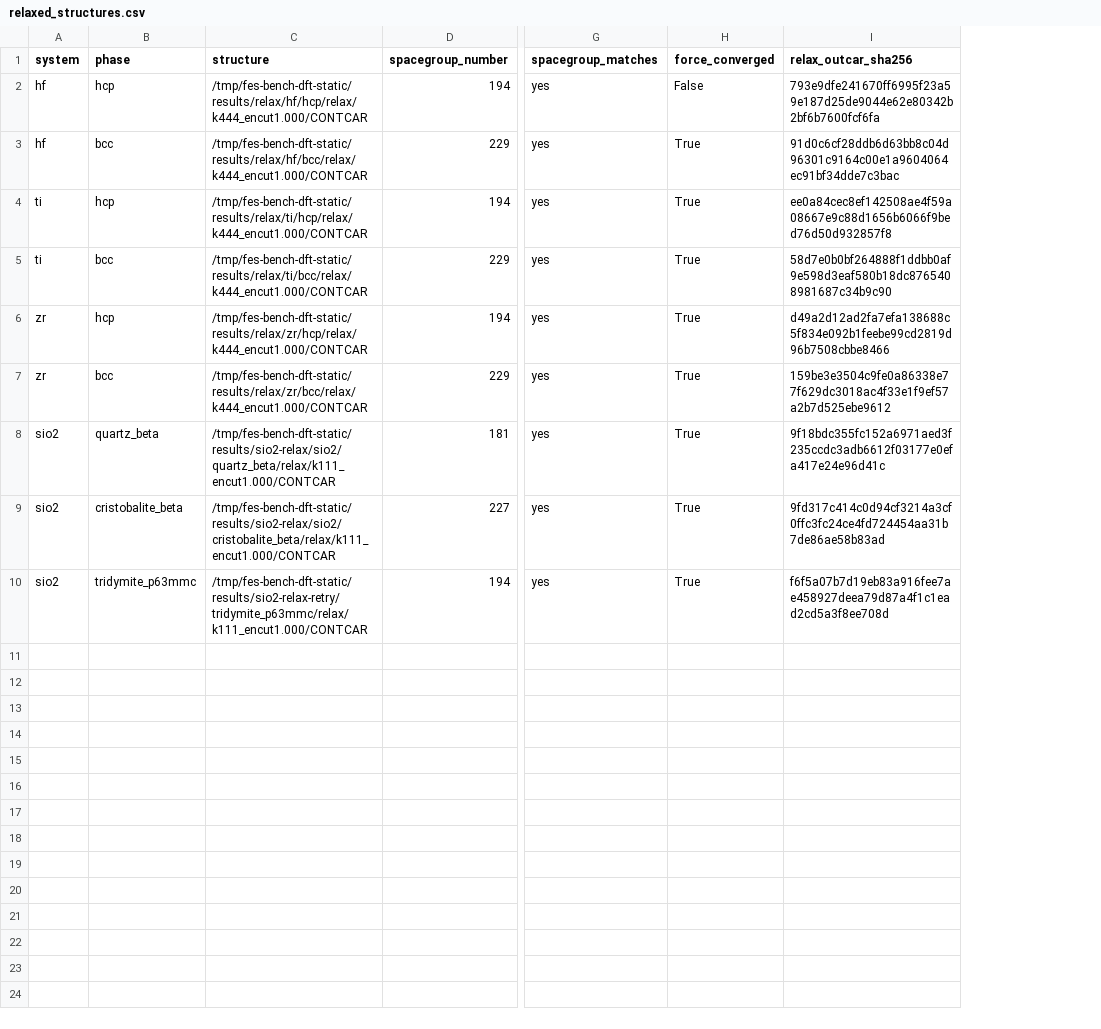
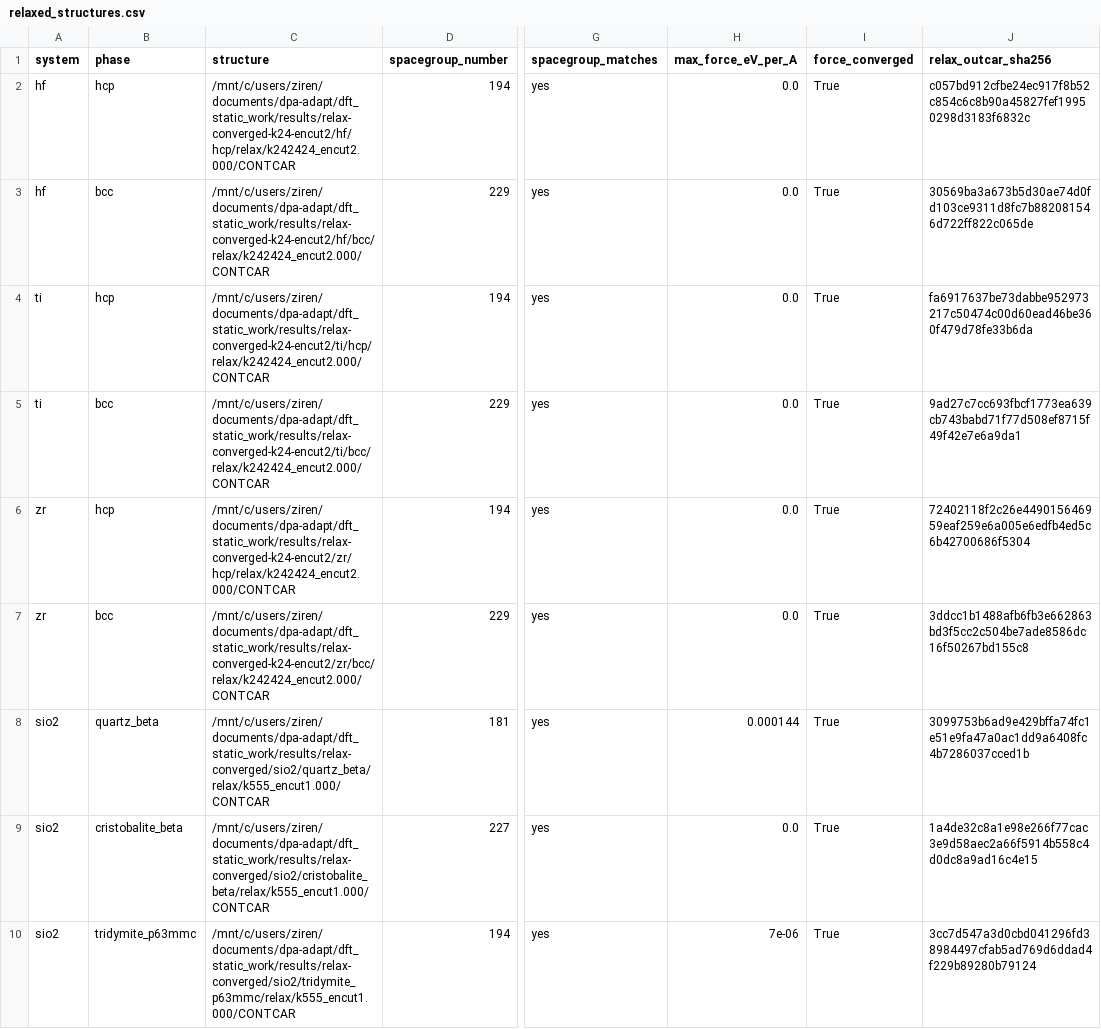
Before and after one commit to zirenjin/fes-bench, a CSV file: result/experiments/dft_static/relaxed_structures.csv, drawn as a sheet; only a part is shown, gaps mark what is left out; addresses are those after the commit; the diff names each change by its address in the sheet, - before the commit and + after, or states it on an @@ line.

Commit message:
Finalize converged DFT static comparisons

```diff
--- a/result/experiments/dft_static/relaxed_structures.csv
+++ b/result/experiments/dft_static/relaxed_structures.csv
+column H (max_force_eV_per_A), rows 2-10: 0.0 | 0.0 | 0.0 | 0.0 | 0.0 | 0.0 | 0.000144 | 0.0 | 7e-06
-C2 (structure): /tmp/fes-bench-dft-static/results/relax/hf/hcp/relax/k444_encut1.000/CONTCAR
+C2 (structure): /mnt/c/users/ziren/documents/dpa-adapt/dft_static_work/results/relax-converged-k24-encut2/hf/hcp/relax/k242424_encut2.000/CONTCAR
-I2 (force_converged): False
+I2 (force_converged): True
-J2 (relax_outcar_sha256): 793e9dfe241670ff6995f23a59e187d25de9044e62e80342b2bf6b7600fcf6fa
+J2 (relax_outcar_sha256): c057bd912cfbe24ec917f8b52c854c6c8b90a45827fef19950298d3183f6832c
-C3 (structure): /tmp/fes-bench-dft-static/results/relax/hf/bcc/relax/k444_encut1.000/CONTCAR
+C3 (structure): /mnt/c/users/ziren/documents/dpa-adapt/dft_static_work/results/relax-converged-k24-encut2/hf/bcc/relax/k242424_encut2.000/CONTCAR
-J3 (relax_outcar_sha256): 91d0c6cf28ddb6d63bb8c04d96301c9164c00e1a9604064ec91bf34dde7c3bac
+J3 (relax_outcar_sha256): 30569ba3a673b5d30ae74d0fd103ce9311d8fc7b882081546d722ff822c065de
-C4 (structure): /tmp/fes-bench-dft-static/results/relax/ti/hcp/relax/k444_encut1.000/CONTCAR
+C4 (structure): /mnt/c/users/ziren/documents/dpa-adapt/dft_static_work/results/relax-converged-k24-encut2/ti/hcp/relax/k242424_encut2.000/CONTCAR
-J4 (relax_outcar_sha256): ee0a84cec8ef142508ae4f59a08667e9c88d1656b6066f9bed76d50d932857f8
+J4 (relax_outcar_sha256): fa6917637be73dabbe952973217c50474c00d60ead46be360f479d78fe33b6da
-C5 (structure): /tmp/fes-bench-dft-static/results/relax/ti/bcc/relax/k444_encut1.000/CONTCAR
+C5 (structure): /mnt/c/users/ziren/documents/dpa-adapt/dft_static_work/results/relax-converged-k24-encut2/ti/bcc/relax/k242424_encut2.000/CONTCAR
-J5 (relax_outcar_sha256): 58d7e0b0bf264888f1ddbb0af9e598d3eaf580b18dc8765408981687c34b9c90
+J5 (relax_outcar_sha256): 9ad27c7cc693fbcf1773ea639cb743babd71f77d508ef8715f49f42e7e6a9da1
-C6 (structure): /tmp/fes-bench-dft-static/results/relax/zr/hcp/relax/k444_encut1.000/CONTCAR
+C6 (structure): /mnt/c/users/ziren/documents/dpa-adapt/dft_static_work/results/relax-converged-k24-encut2/zr/hcp/relax/k242424_encut2.000/CONTCAR
-J6 (relax_outcar_sha256): d49a2d12ad2fa7efa138688c5f834e092b1feebe99cd2819d96b7508cbbe8466
+J6 (relax_outcar_sha256): 72402118f2c26e449015646959eaf259e6a005e6edfb4ed5c6b42700686f5304
-C7 (structure): /tmp/fes-bench-dft-static/results/relax/zr/bcc/relax/k444_encut1.000/CONTCAR
+C7 (structure): /mnt/c/users/ziren/documents/dpa-adapt/dft_static_work/results/relax-converged-k24-encut2/zr/bcc/relax/k242424_encut2.000/CONTCAR
-J7 (relax_outcar_sha256): 159be3e3504c9fe0a86338e77f629dc3018ac4f33e1f9ef57a2b7d525ebe9612
+J7 (relax_outcar_sha256): 3ddcc1b1488afb6fb3e662863bd3f5cc2c504be7ade8586dc16f50267bd155c8
-C8 (structure): /tmp/fes-bench-dft-static/results/sio2-relax/sio2/quartz_beta/relax/k111_encut1.000/CONTCAR
+C8 (structure): /mnt/c/users/ziren/documents/dpa-adapt/dft_static_work/results/relax-converged/sio2/quartz_beta/relax/k555_encut1.000/CONTCAR
-J8 (relax_outcar_sha256): 9f18bdc355fc152a6971aed3f235ccdc3adb6612f03177e0efa417e24e96d41c
+J8 (relax_outcar_sha256): 3099753b6ad9e429bffa74fc1e51e9fa47a0ac1dd9a6408fc4b7286037cced1b
-C9 (structure): /tmp/fes-bench-dft-static/results/sio2-relax/sio2/cristobalite_beta/relax/k111_encut1.000/CONTCAR
+C9 (structure): /mnt/c/users/ziren/documents/dpa-adapt/dft_static_work/results/relax-converged/sio2/cristobalite_beta/relax/k555_encut1.000/CONTCAR
-J9 (relax_outcar_sha256): 9fd317c414c0d94cf3214a3cf0ffc3fc24ce4fd724454aa31b7de86ae58b83ad
+J9 (relax_outcar_sha256): 1a4de32c8a1e98e266f77cac3e9d58aec2a66f5914b558c4d0dc8a9ad16c4e15
-C10 (structure): /tmp/fes-bench-dft-static/results/sio2-relax-retry/tridymite_p63mmc/relax/k111_encut1.000/CONTCAR
+C10 (structure): /mnt/c/users/ziren/documents/dpa-adapt/dft_static_work/results/relax-converged/sio2/tridymite_p63mmc/relax/k555_encut1.000/CONTCAR
-J10 (relax_outcar_sha256): f6f5a07b7d19eb83a916fee7ae458927deea79d87a4f1c1ead2cd5a3f8ee708d
+J10 (relax_outcar_sha256): 3cc7d547a3d0cbd041296fd38984497cfab5ad769d6ddad4f229b89280b79124
```
Also changed, not shown: result/experiments/dft_static/delta_E_comparison.csv, 4 other files.
